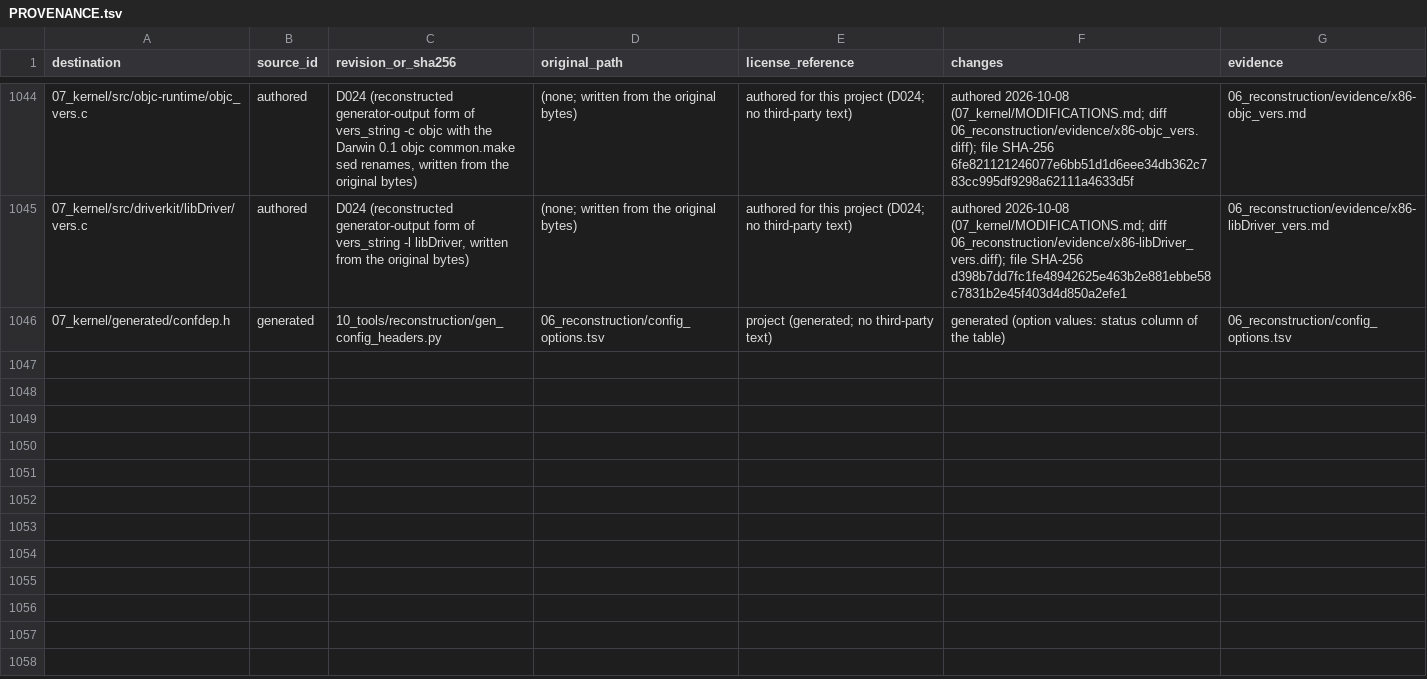
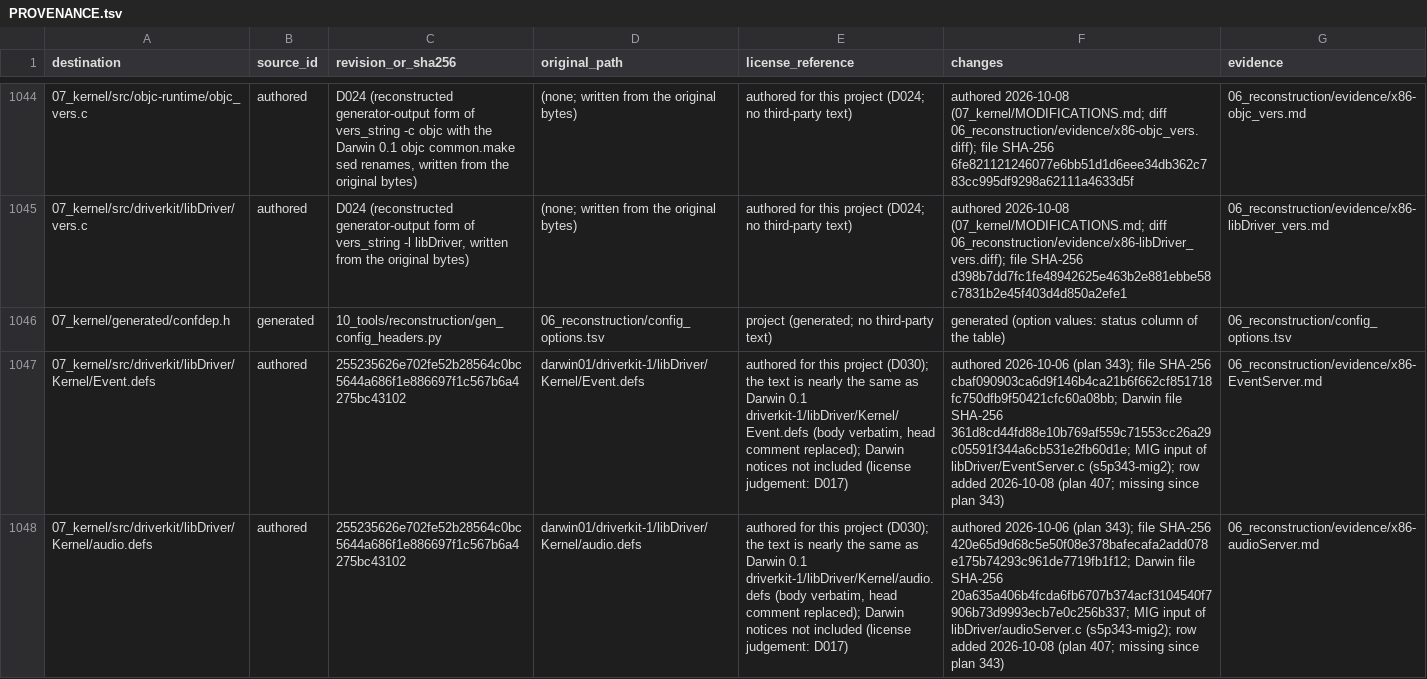
Before and after one commit to onionmixer/openstep-kernel-remade, a TSV file: 07_kernel/PROVENANCE.tsv, drawn as a sheet; only a part is shown, gaps mark what is left out; the diff names each change by its address in the sheet, - before the commit and + after, or states it on an @@ line.

```diff
--- a/07_kernel/PROVENANCE.tsv
+++ b/07_kernel/PROVENANCE.tsv
+row 1047: 07_kernel/src/driverkit/libDriver/Kernel/Event.defs | authored | 255235626e702fe52b28564c0bc5644a686f1e886697f1c567b6a4275bc43102 | darwin01/driverkit-1/libDriver/Kernel/Event.defs | authored for this project (D030); the text is nearly the same as Darwin 0.1 driverkit-1/libDriver/Kernel/Event.defs (body verbatim, head comment replaced); Darwin notices not included (license judgement: D017) | authored 2026-10-06 (plan 343); file SHA-256 cbaf090903ca6d9f146b4ca21b6f662cf851718fc750dfb9f50421cfc60a08bb; Darwin file SHA-256 361d8cd44fd88e10b769af559c71553cc26a29c05591f344a6cb531e2fb60d1e; MIG input of libDriver/EventServer.c (s5p343-mig2); row added 2026-10-08 (plan 407; missing since plan 343) | 06_reconstruction/evidence/x86-EventServer.md
+row 1048: 07_kernel/src/driverkit/libDriver/Kernel/audio.defs | authored | 255235626e702fe52b28564c0bc5644a686f1e886697f1c567b6a4275bc43102 | darwin01/driverkit-1/libDriver/Kernel/audio.defs | authored for this project (D030); the text is nearly the same as Darwin 0.1 driverkit-1/libDriver/Kernel/audio.defs (body verbatim, head comment replaced); Darwin notices not included (license judgement: D017) | authored 2026-10-06 (plan 343); file SHA-256 420e65d9d68c5e50f08e378bafecafa2add078e175b74293c961de7719fb1f12; Darwin file SHA-256 20a635a406b4fcda6fb6707b374acf3104540f7906b73d9993ecb7e0c256b337; MIG input of libDriver/audioServer.c (s5p343-mig2); row added 2026-10-08 (plan 407; missing since plan 343) | 06_reconstruction/evidence/x86-audioServer.md
```
Also changed, not shown: 4 other files.
